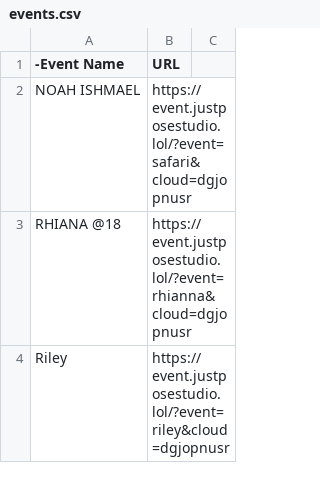
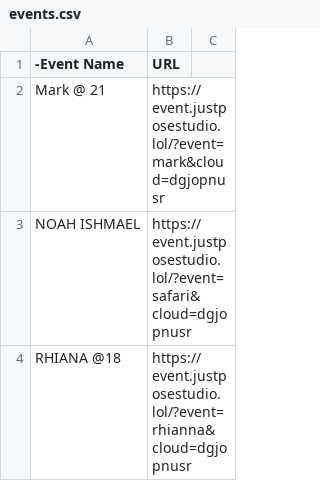
Before and after one commit to sirnichemotivation-rgb/events-landingpage, a CSV file: events.csv, drawn as a sheet; only a part is shown; the shorter side is filled out with more unchanged rows.

Commit message:
Update events.csv

```diff
--- a/events.csv
+++ b/events.csv
@@ -1,2 +1,3 @@
 -Event Name,URL
+Mark @ 21,https://event.justposestudio.lol/?event=mark&cloud=dgjopnusr
 NOAH ISHMAEL, https://event.justposestudio.lol/?event=safari&cloud=dgjopnusr
```
